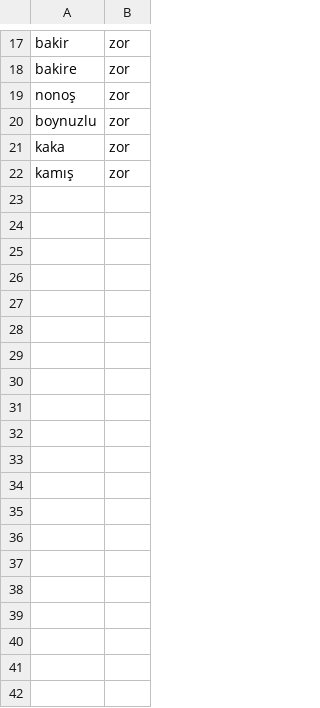
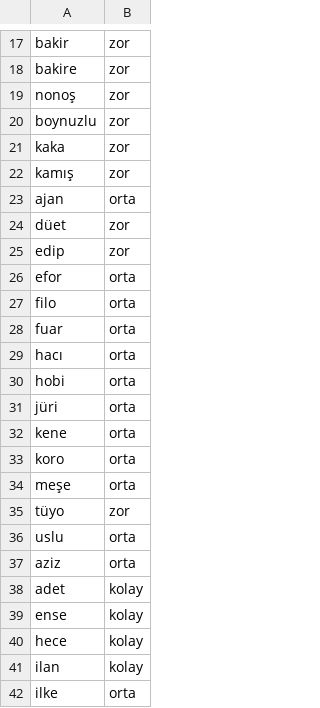
Before and after one commit to Bekirsg/lingo, a CSV file: data-src/seviye-duzeltmeleri.csv, drawn as a sheet; only a part is shown, gaps mark what is left out; the diff covers the shown part only; the diff names each change by its address in the sheet, - before the commit and + after, or states it on an @@ line.

Commit message:
data(4harf): kelime listesi dogrulama ve seviye revizyonu
- Hunspell + level-evidence.jsonl (TDK GTS v12) referans olarak kullanildi
- 836 Hunspell cekim formu eklenmedi (TDK bagimsiz madde basi degil)
- 0 kelime silindi (mevcut 2049 TDK onaylı)
- 40 satirlik / 27 benzersiz kelime seviye duzeltmesi (M2 tutarsizliklari)
- data-src/tdk-4harf.json ve rapor-4harf.md eklendi
- words4-validator.test.ts: 14 yeni dogrulayici test
- 474/474 test, tsc-b 0 hata, build temiz

```diff
--- a/data-src/seviye-duzeltmeleri.csv
+++ b/data-src/seviye-duzeltmeleri.csv
+row 23: ajan | orta
+row 24: düet | zor
+row 25: edip | zor
+row 26: efor | orta
+row 27: filo | orta
+row 28: fuar | orta
+row 29: hacı | orta
+row 30: hobi | orta
+row 31: jüri | orta
+row 32: kene | orta
+row 33: koro | orta
+row 34: meşe | orta
+row 35: tüyo | zor
+row 36: uslu | orta
+row 37: aziz | orta
+row 38: adet | kolay
+row 39: ense | kolay
+row 40: hece | kolay
+row 41: ilan | kolay
+row 42: ilke | orta
```
Also changed, not shown: 28 added rows elsewhere in this file, data-src/kelime-listesi.csv, 9 other files.
